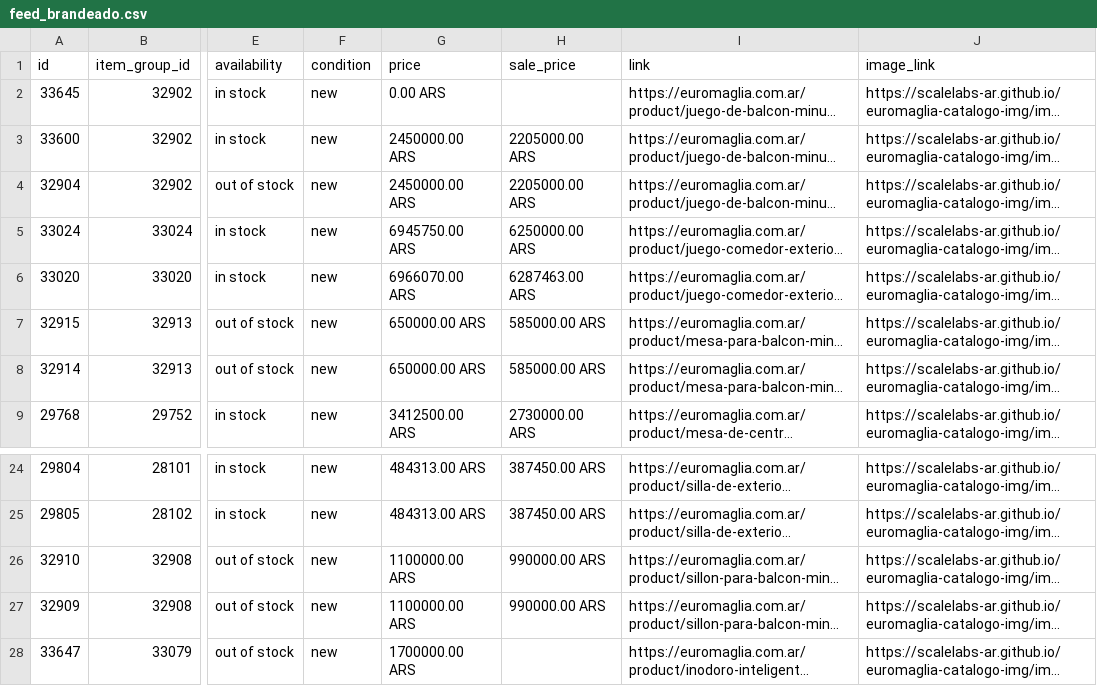
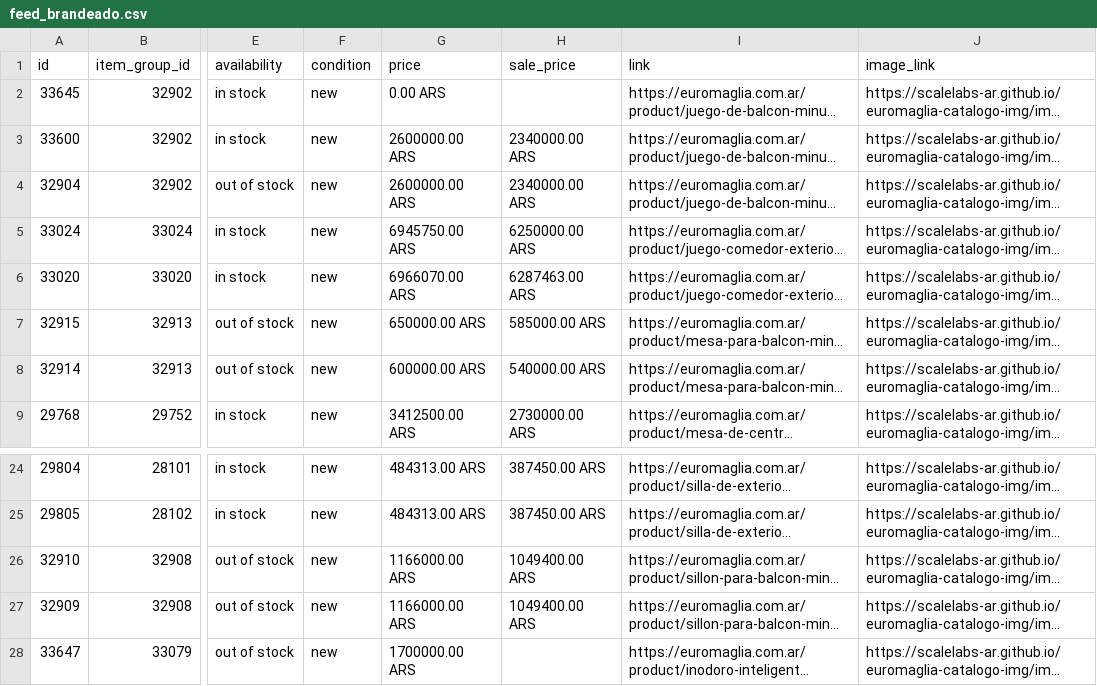
Before and after one commit to ScaleLabs-ar/euromaglia-catalogo-img, a CSV file: feed_brandeado.csv, drawn as a sheet; only a part is shown, gaps mark what is left out; long unchanged cells end in …; the diff names each change by its address in the sheet, - before the commit and + after, or states it on an @@ line.

```diff
--- a/feed_brandeado.csv
+++ b/feed_brandeado.csv
-G3:G4 (price): 2450000.00 ARS
+G3:G4 (price): 2600000.00 ARS
-H3:H4 (sale_price): 2205000.00 ARS
+H3:H4 (sale_price): 2340000.00 ARS
-G8 (price): 650000.00 ARS
+G8 (price): 600000.00 ARS
-H8 (sale_price): 585000.00 ARS
+H8 (sale_price): 540000.00 ARS
-G26:G27 (price): 1100000.00 ARS
+G26:G27 (price): 1166000.00 ARS
-H26:H27 (sale_price): 990000.00 ARS
+H26:H27 (sale_price): 1049400.00 ARS
```
